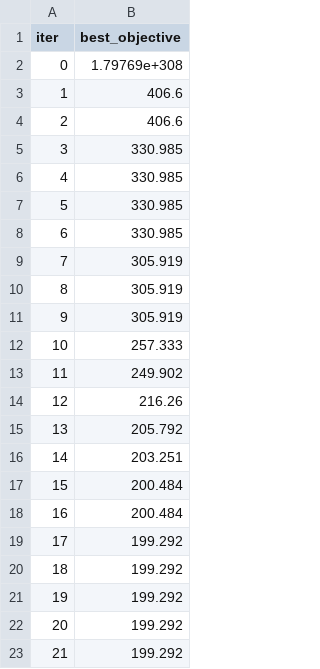
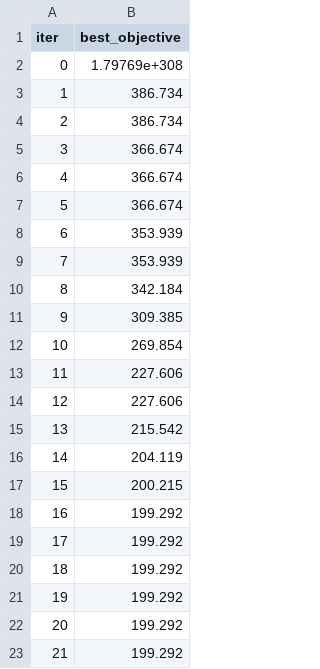
Before and after one commit to chauanphu/routing-PL, a CSV file: src/output/experiment/paco.cvr.csv, drawn as a sheet; only a part is shown; the shorter side is filled out with more unchanged rows; removed rows and columns are numbered as before the commit, all else as after; the diff names each change by its address in the sheet, - before the commit and + after, or states it on an @@ line.

```diff
--- a/src/output/experiment/paco.cvr.csv
+++ b/src/output/experiment/paco.cvr.csv
-B3:B4 (best_objective): 406.6
+B3:B4 (best_objective): 386.734
-B5:B7 (best_objective): 330.985
+B5:B7 (best_objective): 366.674
-B8 (best_objective): 330.985
+B8 (best_objective): 353.939
-B9 (best_objective): 305.919
+B9 (best_objective): 353.939
-B10 (best_objective): 305.919
+B10 (best_objective): 342.184
-B11 (best_objective): 305.919
+B11 (best_objective): 309.385
-B12 (best_objective): 257.333
+B12 (best_objective): 269.854
-B13 (best_objective): 249.902
+B13 (best_objective): 227.606
-B14 (best_objective): 216.26
+B14 (best_objective): 227.606
-B15 (best_objective): 205.792
+B15 (best_objective): 215.542
-B16 (best_objective): 203.251
+B16 (best_objective): 204.119
-B17 (best_objective): 200.484
+B17 (best_objective): 200.215
-row 18: 16 | 200.484
@@ column A (iter) renumbered from row 18 down @@
```
Also changed, not shown: src/src/output/experiment/sa.cvr.csv, 7 other files.
